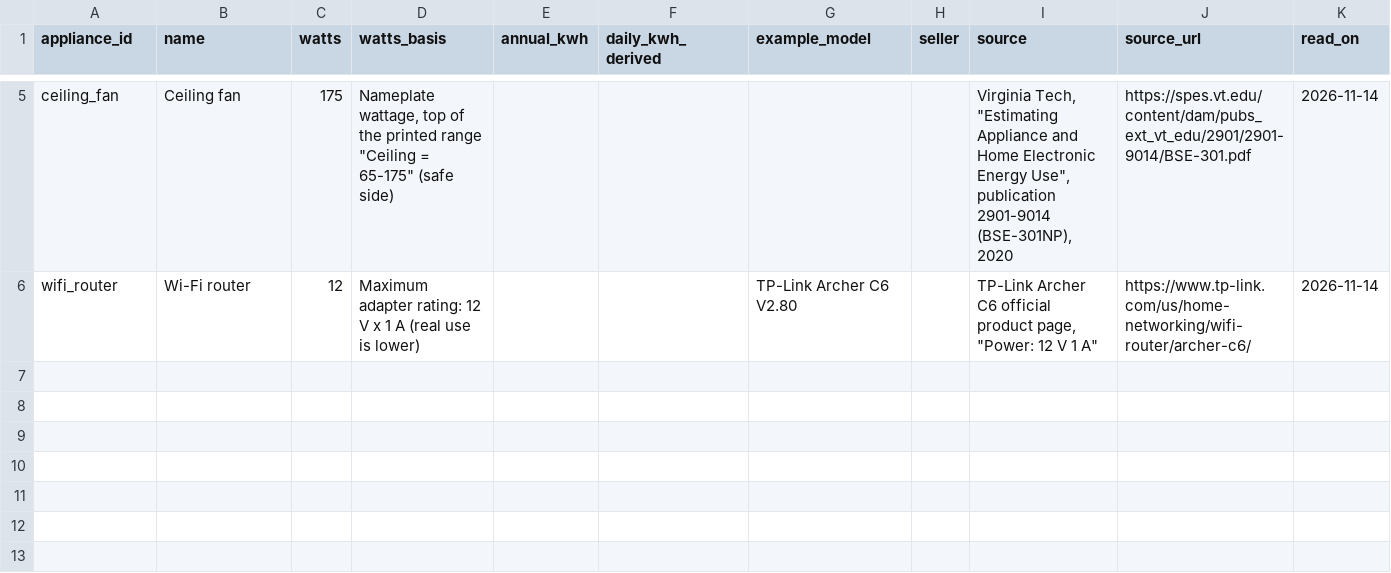
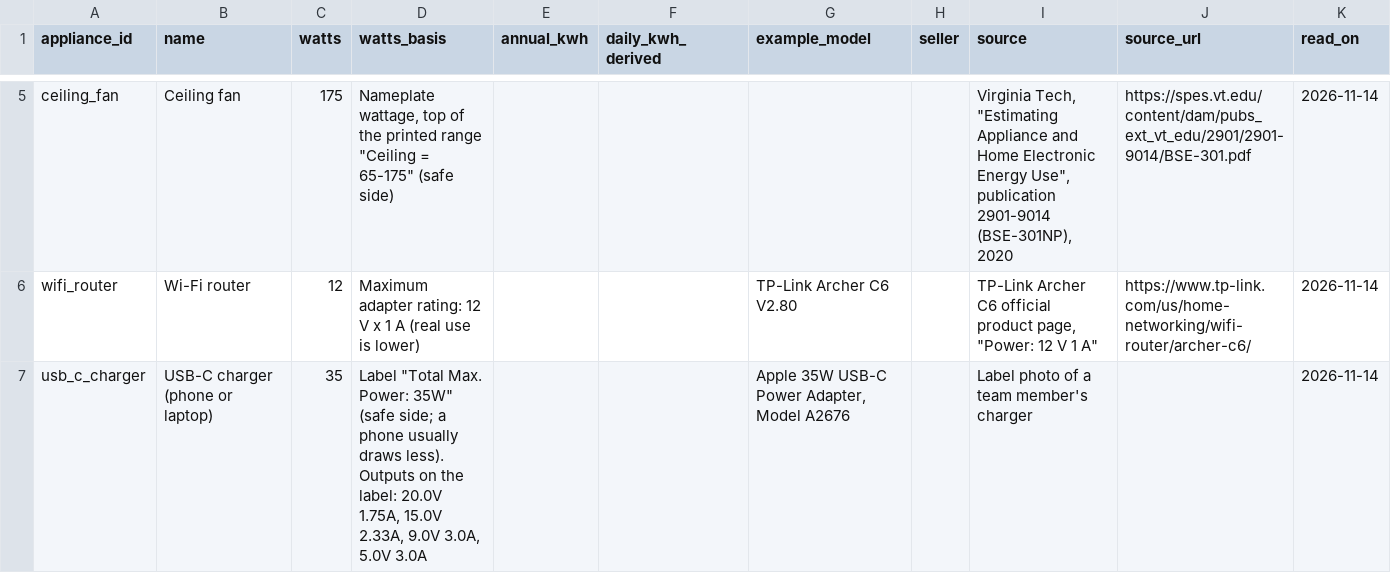
Before and after one commit to Rinkazuto/The-Revengers, a CSV file: data/seed/cyclone_appliances.csv, drawn as a sheet; only a part is shown, gaps mark what is left out.

Commit message:
Add USB-C charger watts from label photo (Apple A2676)

```diff
--- a/data/seed/cyclone_appliances.csv
+++ b/data/seed/cyclone_appliances.csv
@@ -6 +6,2 @@ ceiling_fan,Ceiling fan,175,"Nameplate wattage, top of the printed range ""Ceili
 wifi_router,Wi-Fi router,12,Maximum adapter rating: 12 V x 1 A (real use is lower),,,TP-Link Archer C6 V2.80,,"TP-Link Archer C6 official product page, ""Power: 12 V 1 A""",https://www.tp-link.com/us/home-networking/wifi-router/archer-c6/,2026-11-14
+usb_c_charger,USB-C charger (phone or laptop),35,"Label ""Total Max. Power: 35W"" (safe side; a phone usually draws less). Outputs on the label: 20.0V 1.75A, 15.0V 2.33A, 9.0V 3.0A, 5.0V 3.0A",,,"Apple 35W USB-C Power Adapter, Model A2676",,Label photo of a team member's charger,,2026-11-14
```
Also changed, not shown: 1 other file.
